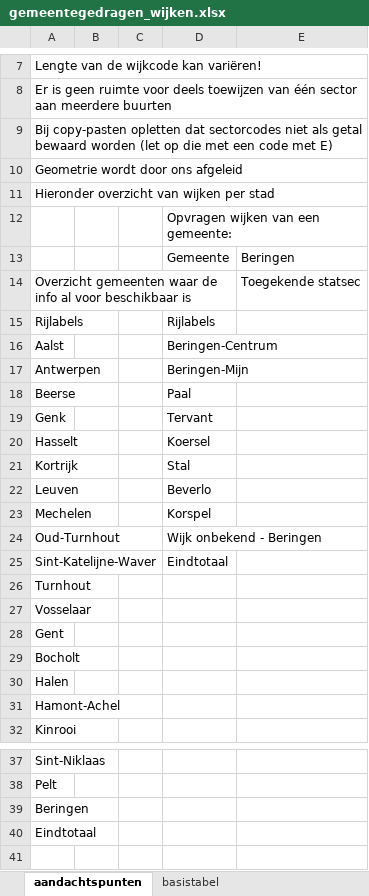
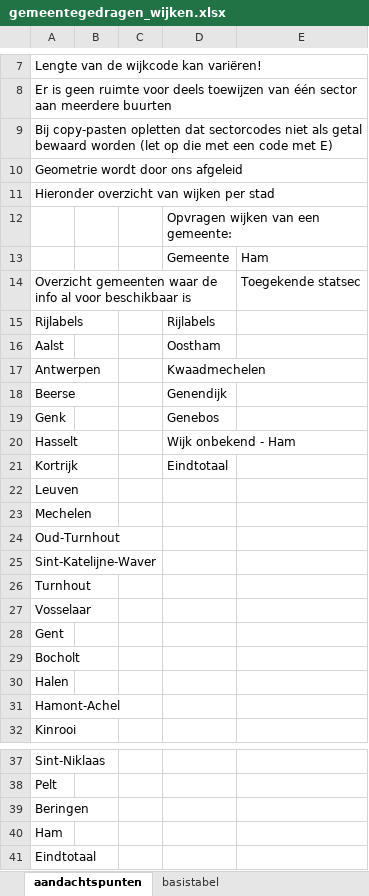
Before and after one commit to provinciesincijfers/gebiedsniveaus, an Excel workbook: gemeente_statsec_wijken/gemeentegedragen_wijken.xlsx, sheet aandachtspunten, drawn as a sheet; only a part is shown, gaps mark what is left out; values as stored, in another font and other column widths than the file's, no borders; the diff names each change by its address in the sheet, - before the commit and + after, or states it on an @@ line.

```diff
--- a/gemeente_statsec_wijken/gemeentegedragen_wijken.xlsx (sheet aandachtspunten)
+++ b/gemeente_statsec_wijken/gemeentegedragen_wijken.xlsx (sheet aandachtspunten)
-E13: Beringen
+E13: Ham
-D16: Beringen-Centrum
+D16: Oostham
-D17: Beringen-Mijn
+D17: Kwaadmechelen
-D18: Paal
+D18: Genendijk
-D19: Tervant
+D19: Genebos
-D20: Koersel
+D20: Wijk onbekend - Ham
-D21: Stal
+D21: Eindtotaal
-D22: Beverlo
+D22: (empty)
-D23: Korspel
+D23: (empty)
-D24: Wijk onbekend - Beringen
+D24: (empty)
-D25: Eindtotaal
+D25: (empty)
+row 40: Ham
```
Also changed, not shown: sheet basistabel.
